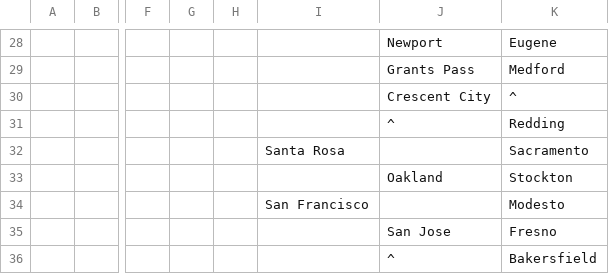
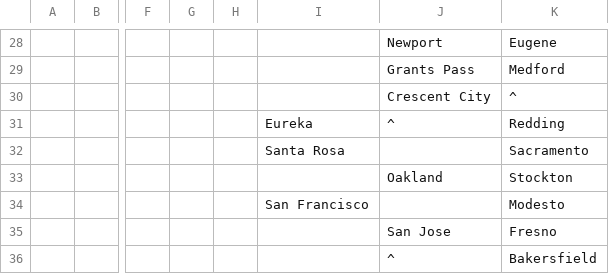
Before and after one commit to macaurther/DOCAmerica, a CSV file: Assets/Maps/Cities.csv, drawn as a sheet; only a part is shown, gaps mark what is left out; the diff names each change by its address in the sheet, - before the commit and + after, or states it on an @@ line.

Commit message:
City Name Translation work

```diff
--- a/Assets/Maps/Cities.csv
+++ b/Assets/Maps/Cities.csv
-I31: (empty)
+I31: Eureka
```
Also changed, not shown: Assets/Maps/Settler/Norse.csv, Assets/Maps/Settler/Russia.csv, 3 other files.
